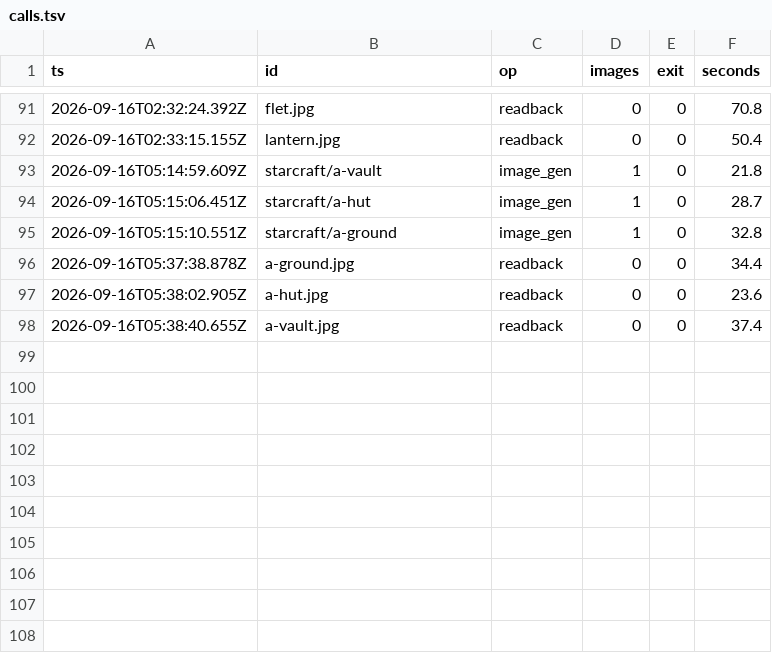
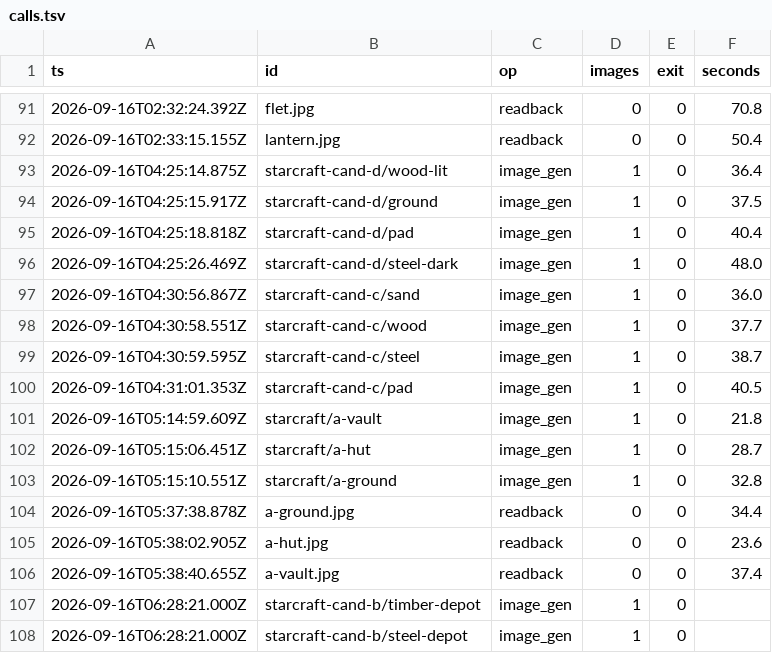
Before and after one commit to yuri-poliantsev/lorien-stack, a TSV file: scripts/assets/calls.tsv, drawn as a sheet; only a part is shown, gaps mark what is left out; the diff names each change by its address in the sheet, - before the commit and + after, or states it on an @@ line.

```diff
--- a/scripts/assets/calls.tsv
+++ b/scripts/assets/calls.tsv
+row 93: 2026-09-16T04:25:14.875Z | starcraft-cand-d/wood-lit | image_gen | 1 | 0 | 36.4
+row 94: 2026-09-16T04:25:15.917Z | starcraft-cand-d/ground | image_gen | 1 | 0 | 37.5
+row 95: 2026-09-16T04:25:18.818Z | starcraft-cand-d/pad | image_gen | 1 | 0 | 40.4
+row 96: 2026-09-16T04:25:26.469Z | starcraft-cand-d/steel-dark | image_gen | 1 | 0 | 48.0
+row 97: 2026-09-16T04:30:56.867Z | starcraft-cand-c/sand | image_gen | 1 | 0 | 36.0
+row 98: 2026-09-16T04:30:58.551Z | starcraft-cand-c/wood | image_gen | 1 | 0 | 37.7
+row 99: 2026-09-16T04:30:59.595Z | starcraft-cand-c/steel | image_gen | 1 | 0 | 38.7
+row 100: 2026-09-16T04:31:01.353Z | starcraft-cand-c/pad | image_gen | 1 | 0 | 40.5
+row 107: 2026-09-16T06:28:21.000Z | starcraft-cand-b/timber-depot | image_gen | 1 | 0
+row 108: 2026-09-16T06:28:21.000Z | starcraft-cand-b/steel-depot | image_gen | 1 | 0
```
Also changed, not shown: scripts/assets/manifest.tsv, 35 other files.
